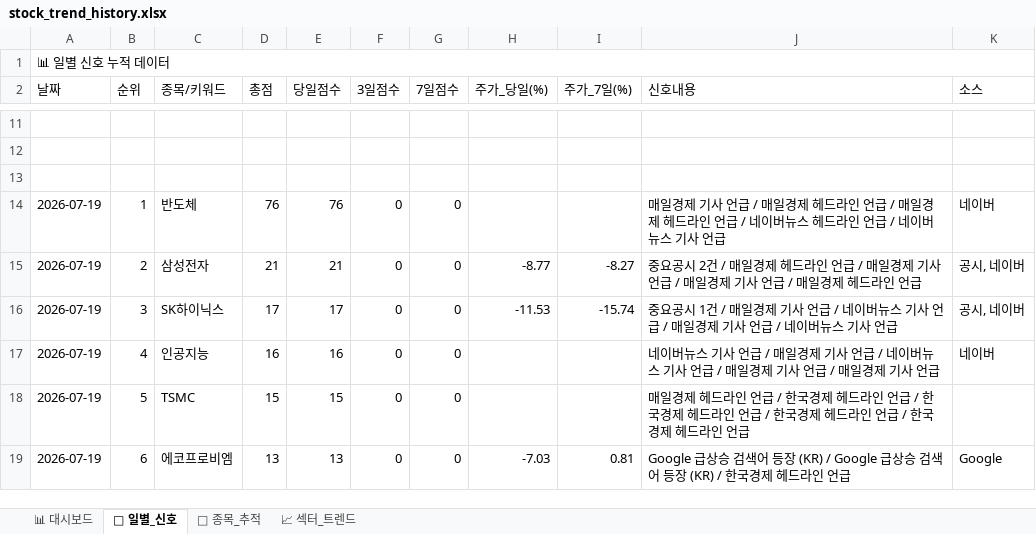
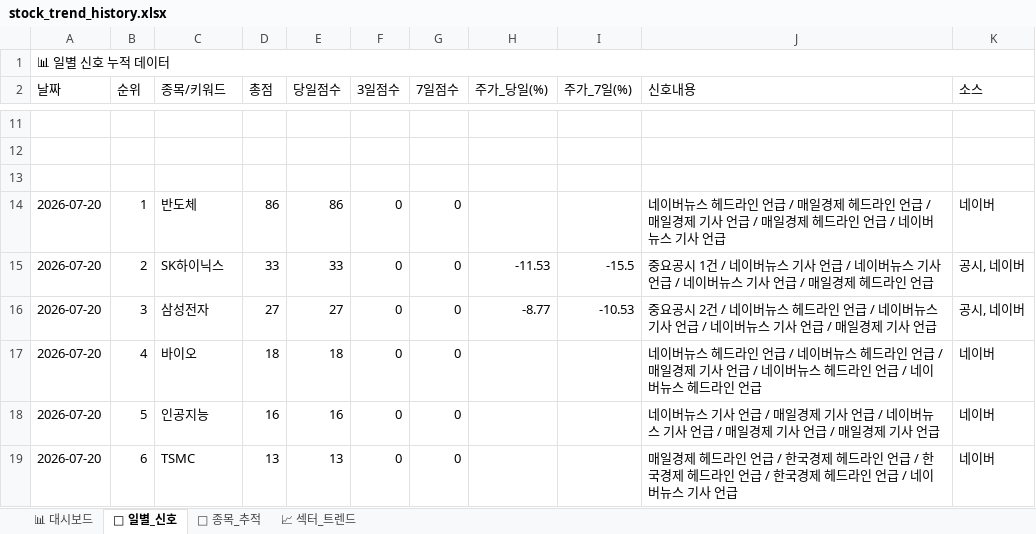
Before and after one commit to makitjung/stock-platform, an Excel workbook: trend/stock_trend_history.xlsx, sheet 📅 일별_신호, drawn as a sheet; only a part is shown, gaps mark what is left out; values as stored, in another font and other column widths than the file's, no cell formats; the diff covers the shown part only; the diff names each change by its address in the sheet, - before the commit and + after, or states it on an @@ line.

```diff
--- a/trend/stock_trend_history.xlsx (sheet 📅 일별_신호)
+++ b/trend/stock_trend_history.xlsx (sheet 📅 일별_신호)
-A14:A19 (날짜): 2026-07-19
+A14:A19 (날짜): 2026-07-20
-D14 (총점): 76
+D14 (총점): 86
-E14 (당일점수): 76
+E14 (당일점수): 86
-J14 (신호내용): 매일경제 기사 언급 / 매일경제 헤드라인 언급 / 매일경제 헤드라인 언급 / 네이버뉴스 헤드라…
+J14 (신호내용): 네이버뉴스 헤드라인 언급 / 매일경제 헤드라인 언급 / 매일경제 기사 언급 / 매일경제 헤드라…
-C15 (종목/키워드): 삼성전자
+C15 (종목/키워드): SK하이닉스
-D15 (총점): 21
+D15 (총점): 33
-E15 (당일점수): 21
+E15 (당일점수): 33
-H15 (주가_당일(%)): -8.77
+H15 (주가_당일(%)): -11.53
-I15 (주가_7일(%)): -8.27
+I15 (주가_7일(%)): -15.5
-J15 (신호내용): …요공시 2건 / 매일경제 헤드라인 언급 / 매일경제 기사 언급 / 매일경제 기사…
+J15 (신호내용): …요공시 1건 / 네이버뉴스 기사 언급 / 네이버뉴스 기사 언급 / 네이버뉴스 기사…
-C16 (종목/키워드): SK하이닉스
+C16 (종목/키워드): 삼성전자
-D16 (총점): 17
+D16 (총점): 27
-E16 (당일점수): 17
+E16 (당일점수): 27
-H16 (주가_당일(%)): -11.53
+H16 (주가_당일(%)): -8.77
-I16 (주가_7일(%)): -15.74
+I16 (주가_7일(%)): -10.53
-J16 (신호내용): …요공시 1건 / 매일경제 기사 언급 / 네이버뉴스 기사 언급 / 매일경제 기사 언급 / 네이버뉴스 기사…
+J16 (신호내용): …요공시 2건 / 네이버뉴스 헤드라인 언급 / 네이버뉴스 기사 언급 / 네이버뉴스 기사 언급 / 매일경제 기사…
-C17 (종목/키워드): 인공지능
+C17 (종목/키워드): 바이오
-D17 (총점): 16
+D17 (총점): 18
-E17 (당일점수): 16
+E17 (당일점수): 18
-J17 (신호내용): …버뉴스 기사 언급 / 매일경제 기사 언급 / 네이버뉴스 기사 언급 / 매일경제 기사 언급 / 매일경제 기사 언급
+J17 (신호내용): …버뉴스 헤드라인 언급 / 네이버뉴스 헤드라인 언급 / 매일경제 기사 언급 / 네이버뉴스 헤드라인 언급 / 네이버뉴스 헤드라인 언급
-C18 (종목/키워드): TSMC
+C18 (종목/키워드): 인공지능
-D18 (총점): 15
+D18 (총점): 16
-E18 (당일점수): 15
+E18 (당일점수): 16
-J18 (신호내용): 매일경제 헤드라인 언급 / 한국경제 헤드라인 언급 / 한국경제 헤드라인 언급 / 한국경제 헤드라인 언급 / 한국경제 헤드라인 언급
+J18 (신호내용): 네이버뉴스 기사 언급 / 매일경제 기사 언급 / 네이버뉴스 기사 언급 / 매일경제 기사 언급 / 매일경제 기사 언급
-K18 (소스): (empty)
+K18 (소스): 네이버
-C19 (종목/키워드): 에코프로비엠
+C19 (종목/키워드): TSMC
-H19 (주가_당일(%)): -7.03
+H19 (주가_당일(%)): (empty)
-I19 (주가_7일(%)): 0.81
+I19 (주가_7일(%)): (empty)
-J19 (신호내용): Google 급상승 검색어 등장 (KR) / Google 급상승 검색어 등장 (KR) / 한국경제 헤드라인 언급
+J19 (신호내용): 매일경제 헤드라인 언급 / 한국경제 헤드라인 언급 / 한국경제 헤드라인 언급 / 한국경제 헤드라인 언급 / 네이버뉴스 기사 언급
-K19 (소스): Google
+K19 (소스): 네이버
```
Also changed, not shown: 332 edited cells elsewhere in this sheet, sheet 🎯 종목_추적, sheet 📈 섹터_트렌드, sheet 📊 대시보드, cell formats, 52 other files.
